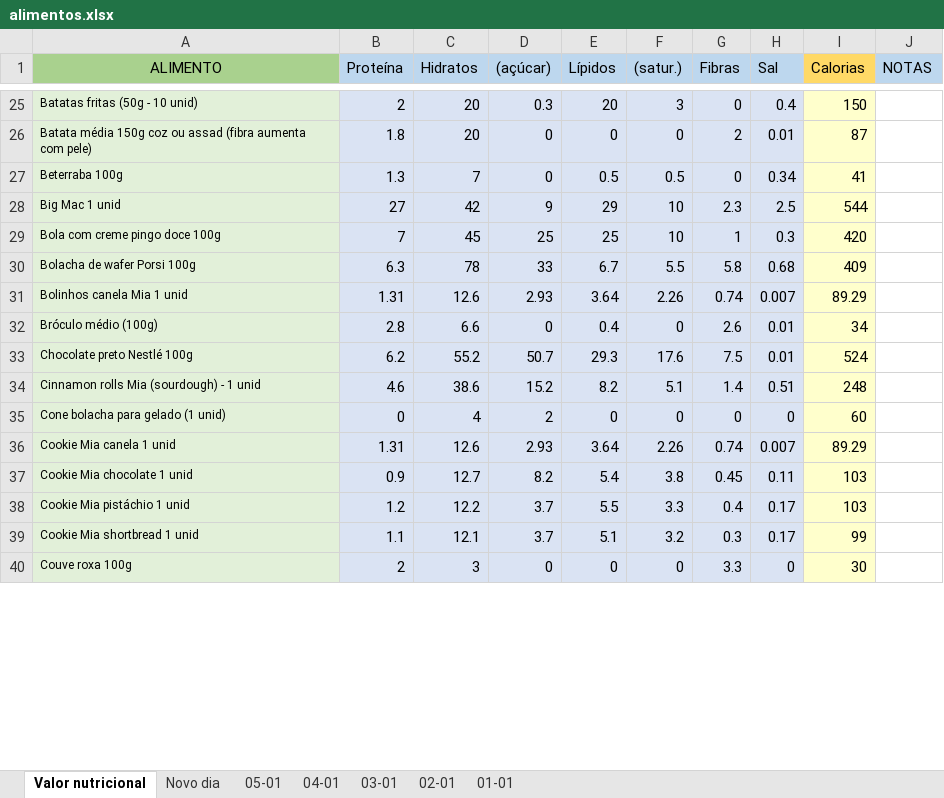
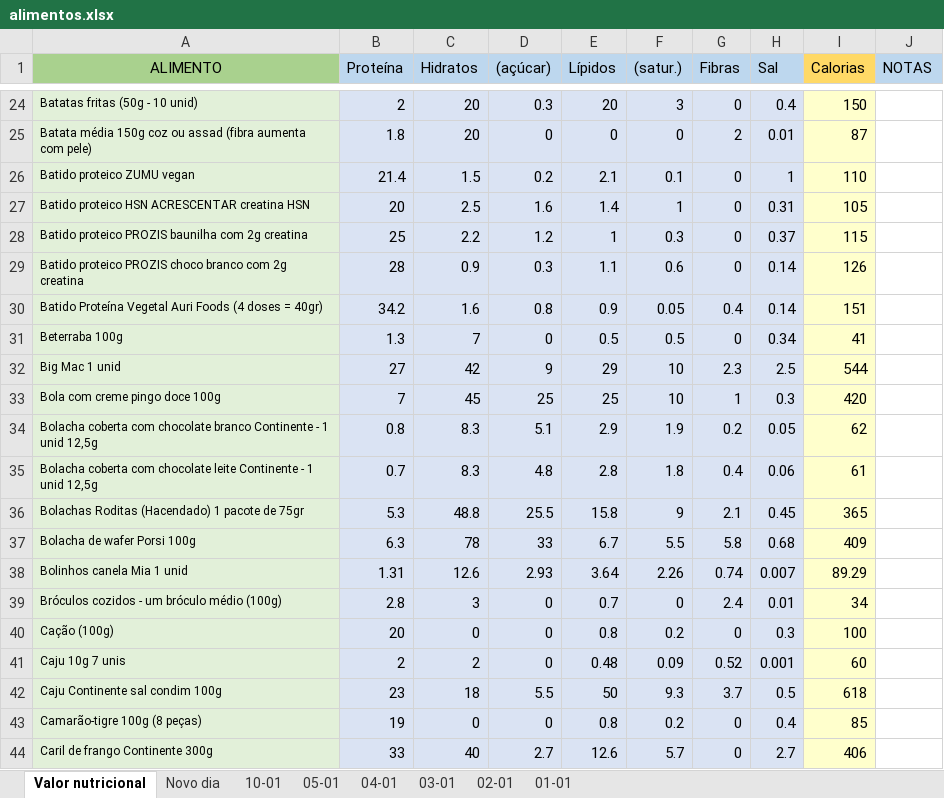
Before and after one commit to mianegrao/calorie-counter-mia-JC, an Excel workbook: alimentos.xlsx, sheet Valor nutricional, drawn as a sheet; only a part is shown, gaps mark what is left out; the shorter side is filled out with more unchanged rows; values as stored, in another font and other column widths than the file's, no borders; addresses are those after the commit; the diff covers the shown part only; the diff names each change by its address in the sheet, - before the commit and + after, or states it on an @@ line.

```diff
--- a/alimentos.xlsx (sheet Valor nutricional)
+++ b/alimentos.xlsx (sheet Valor nutricional)
+sheet tab: 10-01
+row 26: Batido proteico ZUMU vegan | 21.4 | 1.5 | 0.2 | 2.1 | 0.1 | 0 | 1 | 110
+row 27: Batido proteico HSN ACRESCENTAR creatina HSN | 20 | 2.5 | 1.6 | 1.4 | 1 | 0 | 0.31 | 105
+row 28: Batido proteico PROZIS baunilha com 2g creatina | 25 | 2.2 | 1.2 | 1 | 0.3 | 0 | 0.37 | 115
+row 29: Batido proteico PROZIS choco branco com 2g creatina | 28 | 0.9 | 0.3 | 1.1 | 0.6 | 0 | 0.14 | 126
+row 30: Batido Proteína Vegetal Auri Foods (4 doses = 40gr) | 34.2 | 1.6 | 0.8 | 0.9 | 0.05 | 0.4 | 0.14 | 151
+row 34: Bolacha coberta com chocolate branco Continente - 1 unid 12,5g | 0.8 | 8.3 | 5.1 | 2.9 | 1.9 | 0.2 | 0.05 | 62
+row 35: Bolacha coberta com chocolate leite Continente - 1 unid 12,5g | 0.7 | 8.3 | 4.8 | 2.8 | 1.8 | 0.4 | 0.06 | 61
+row 36: Bolachas Roditas (Hacendado) 1 pacote de 75gr | 5.3 | 48.8 | 25.5 | 15.8 | 9 | 2.1 | 0.45 | 365
-A39 (ALIMENTO): Bróculo médio (100g)
+A39 (ALIMENTO): Bróculos cozidos - um bróculo médio (100g)
-C39 (Hidratos): 6.6
+C39 (Hidratos): 3
-E39 (Lípidos): 0.4
+E39 (Lípidos): 0.7
-G39 (Fibras): 2.6
+G39 (Fibras): 2.4
+row 40: Cação (100g) | 20 | 0 | 0 | 0.8 | 0.2 | 0 | 0.3 | 100
```
Also changed, not shown: 29 added rows, 3 removed rows, 4 moved rows and 6 edited cells elsewhere in this sheet, sheet Novo dia.
